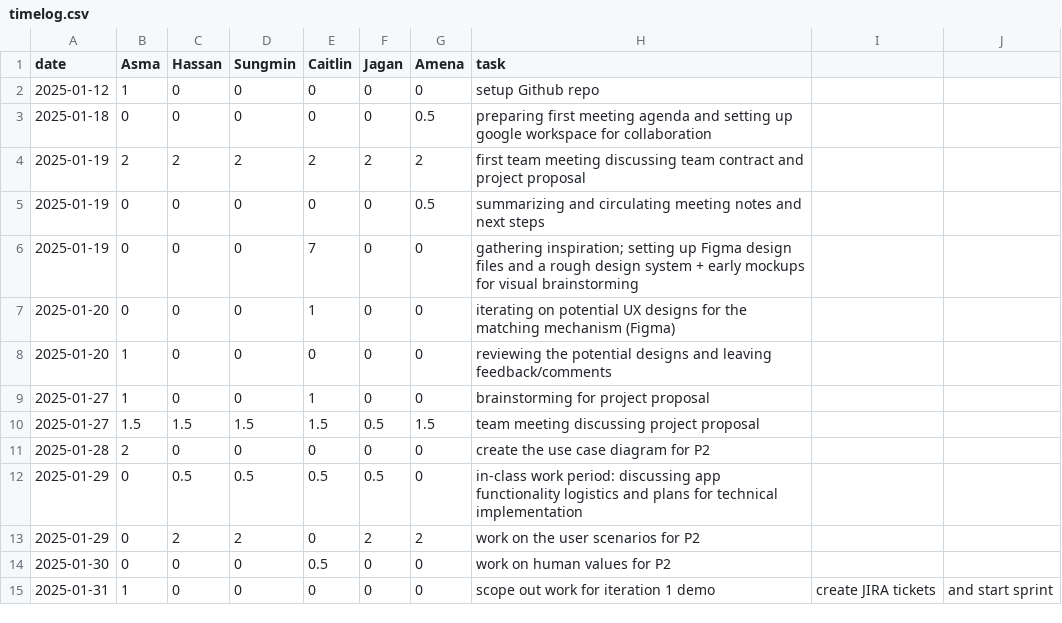
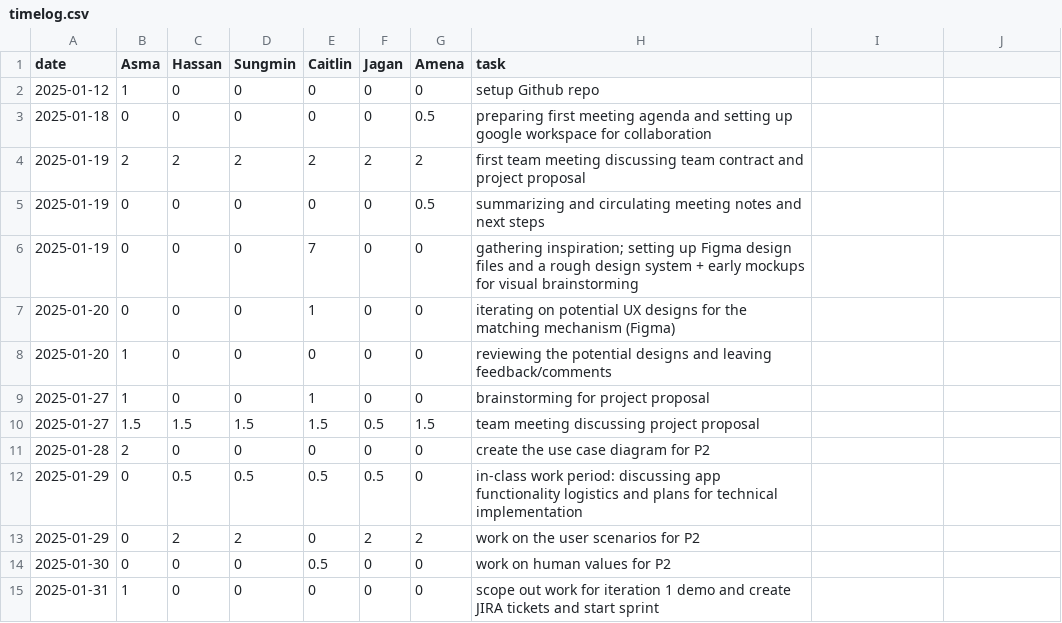
Before and after one commit to KuroMaple/wat2watch, a CSV file: timelog.csv, drawn as a sheet.

Commit message:
Update timelog.csv

```diff
--- a/timelog.csv
+++ b/timelog.csv
@@ -14,2 +14,2 @@ date,Asma,Hassan,Sungmin,Caitlin,Jagan,Amena,task
 2025-01-30,0,0,0,0.5,0,0,work on human values for P2
-2025-01-31,1,0,0,0,0,0,scope out work for iteration 1 demo, create JIRA tickets, and start sprint
+2025-01-31,1,0,0,0,0,0,scope out work for iteration 1 demo and create JIRA tickets and start sprint
```
